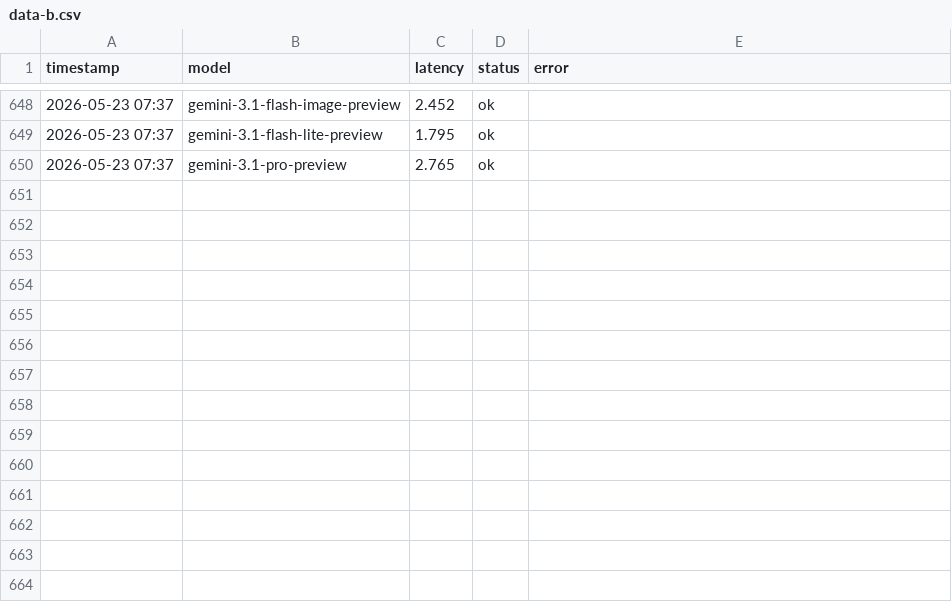
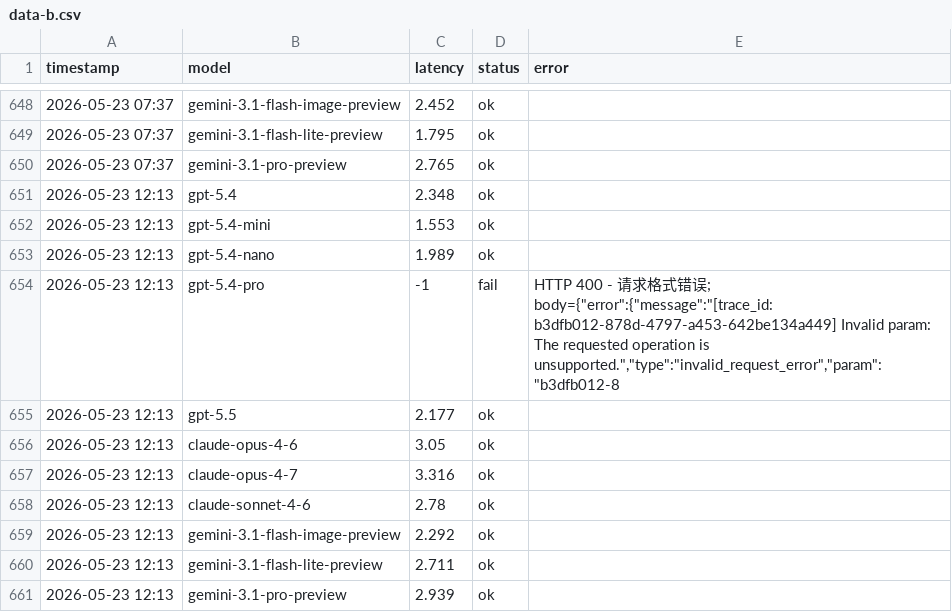
Before and after one commit to rongyinger/api-checker, a CSV file: docs/data-b.csv, drawn as a sheet; only a part is shown, gaps mark what is left out.

```diff
--- a/docs/data-b.csv
+++ b/docs/data-b.csv
@@ -650 +650,12 @@ timestamp,model,latency,status,error
 2026-05-23 07:37,gemini-3.1-pro-preview,2.765,ok,
+2026-05-23 12:13,gpt-5.4,2.348,ok,
+2026-05-23 12:13,gpt-5.4-mini,1.553,ok,
+2026-05-23 12:13,gpt-5.4-nano,1.989,ok,
+2026-05-23 12:13,gpt-5.4-pro,-1,fail,"HTTP 400 - 请求格式错误; body={""error"":{""message"":""[trace_id: b3dfb012-878d-4797-a453-642be134a449] Invalid param: The requested operation is unsupported."",""type"":""invalid_request_error"",""param"":""b3dfb012-8"
+2026-05-23 12:13,gpt-5.5,2.177,ok,
+2026-05-23 12:13,claude-opus-4-6,3.05,ok,
+2026-05-23 12:13,claude-opus-4-7,3.316,ok,
+2026-05-23 12:13,claude-sonnet-4-6,2.78,ok,
+2026-05-23 12:13,gemini-3.1-flash-image-preview,2.292,ok,
+2026-05-23 12:13,gemini-3.1-flash-lite-preview,2.711,ok,
+2026-05-23 12:13,gemini-3.1-pro-preview,2.939,ok,
```
